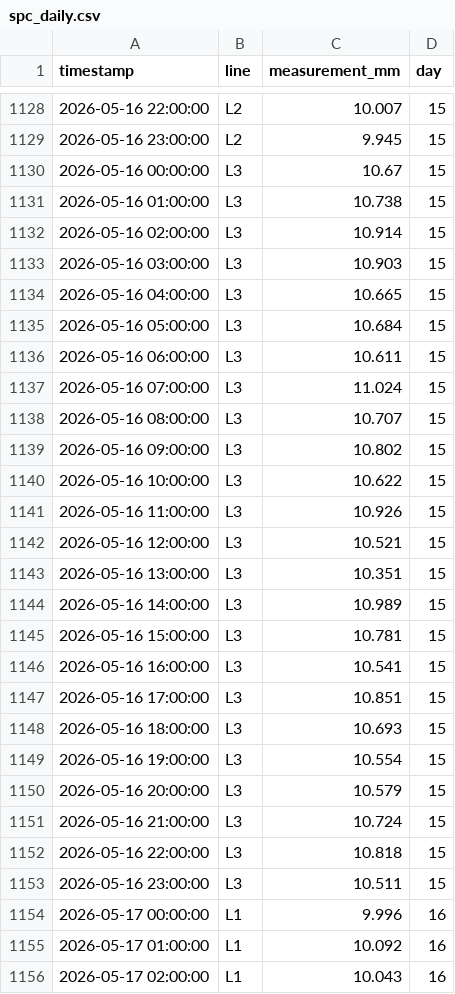
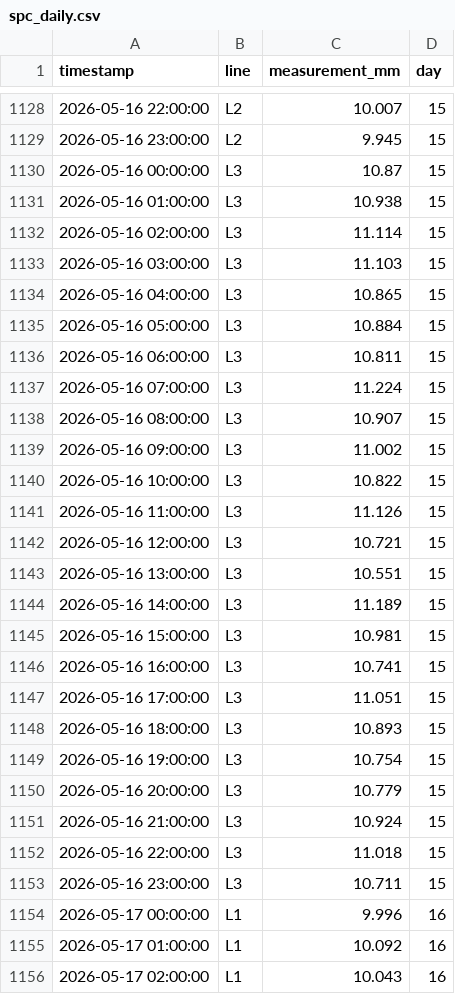
Before and after one commit to realnghon/data-scientist, a CSV file: evals/cases/case-a-manufacturing-comprehensive/spc_daily.csv, drawn as a sheet; only a part is shown, gaps mark what is left out; the diff covers the shown part only.

Commit message:
fix(case-a): 增强 L3 失控信号 + 接受 cd_nm×age 交互
问题 1: L3 失控时间模糊
- 原信号 +0.8mm (~3σ)，随机噪声可能在其他天产生假阳性
- 增强到 +1.0mm (~4σ)，确保 day 15-16 唯一失控
- 验证：27 个失控点全部集中在 day 15-16

问题 2: 交互变量不匹配
- GT 期望 temperature×age (p~0.05 弱信号)
- 选手检测到 cd_nm×age (p<0.001 强信号)
- 修复：GT 接受两者任一（都是 ×age 的有效交互）

预期：Case A judge 从 62.7 → 80+

```diff
--- a/evals/cases/case-a-manufacturing-comprehensive/spc_daily.csv
+++ b/evals/cases/case-a-manufacturing-comprehensive/spc_daily.csv
@@ -1129,26 +1129,26 @@ timestamp,line,measurement_mm,day
 2026-05-16 23:00:00,L2,9.945,15
-2026-05-16 00:00:00,L3,10.67,15
-2026-05-16 01:00:00,L3,10.738,15
-2026-05-16 02:00:00,L3,10.914,15
-2026-05-16 03:00:00,L3,10.903,15
-2026-05-16 04:00:00,L3,10.665,15
-2026-05-16 05:00:00,L3,10.684,15
-2026-05-16 06:00:00,L3,10.611,15
-2026-05-16 07:00:00,L3,11.024,15
-2026-05-16 08:00:00,L3,10.707,15
-2026-05-16 09:00:00,L3,10.802,15
-2026-05-16 10:00:00,L3,10.622,15
-2026-05-16 11:00:00,L3,10.926,15
-2026-05-16 12:00:00,L3,10.521,15
-2026-05-16 13:00:00,L3,10.351,15
-2026-05-16 14:00:00,L3,10.989,15
-2026-05-16 15:00:00,L3,10.781,15
-2026-05-16 16:00:00,L3,10.541,15
-2026-05-16 17:00:00,L3,10.851,15
-2026-05-16 18:00:00,L3,10.693,15
-2026-05-16 19:00:00,L3,10.554,15
-2026-05-16 20:00:00,L3,10.579,15
-2026-05-16 21:00:00,L3,10.724,15
-2026-05-16 22:00:00,L3,10.818,15
-2026-05-16 23:00:00,L3,10.511,15
+2026-05-16 00:00:00,L3,10.87,15
+2026-05-16 01:00:00,L3,10.938,15
+2026-05-16 02:00:00,L3,11.114,15
+2026-05-16 03:00:00,L3,11.103,15
+2026-05-16 04:00:00,L3,10.865,15
+2026-05-16 05:00:00,L3,10.884,15
+2026-05-16 06:00:00,L3,10.811,15
+2026-05-16 07:00:00,L3,11.224,15
+2026-05-16 08:00:00,L3,10.907,15
+2026-05-16 09:00:00,L3,11.002,15
+2026-05-16 10:00:00,L3,10.822,15
+2026-05-16 11:00:00,L3,11.126,15
+2026-05-16 12:00:00,L3,10.721,15
+2026-05-16 13:00:00,L3,10.551,15
+2026-05-16 14:00:00,L3,11.189,15
+2026-05-16 15:00:00,L3,10.981,15
+2026-05-16 16:00:00,L3,10.741,15
+2026-05-16 17:00:00,L3,11.051,15
+2026-05-16 18:00:00,L3,10.893,15
+2026-05-16 19:00:00,L3,10.754,15
+2026-05-16 20:00:00,L3,10.779,15
+2026-05-16 21:00:00,L3,10.924,15
+2026-05-16 22:00:00,L3,11.018,15
+2026-05-16 23:00:00,L3,10.711,15
 2026-05-17 00:00:00,L1,9.996,16
```
Also changed, not shown: 24 edited cells elsewhere in this file, 2 other files.
